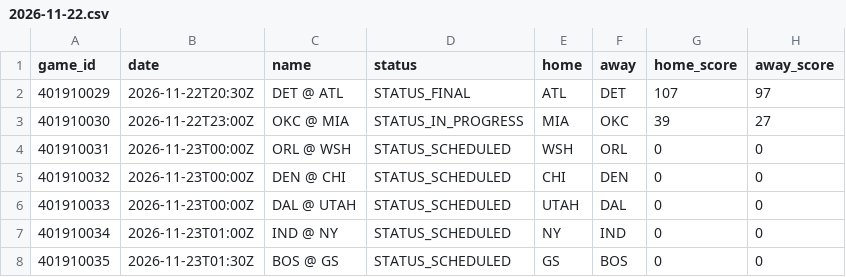
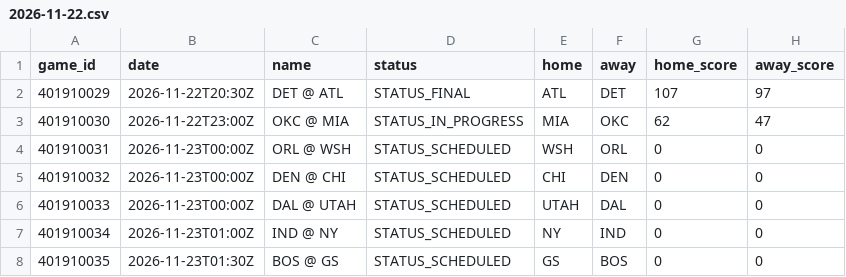
Before and after one commit to mason7park-debug/NBAprojections, a CSV file: data/slate/2026-11-22.csv, drawn as a sheet.

```diff
--- a/data/slate/2026-11-22.csv
+++ b/data/slate/2026-11-22.csv
@@ -2,3 +2,3 @@ game_id,date,name,status,home,away,home_score,away_score
 401910029,2026-11-22T20:30Z,DET @ ATL,STATUS_FINAL,ATL,DET,107,97
-401910030,2026-11-22T23:00Z,OKC @ MIA,STATUS_IN_PROGRESS,MIA,OKC,39,27
+401910030,2026-11-22T23:00Z,OKC @ MIA,STATUS_IN_PROGRESS,MIA,OKC,62,47
 401910031,2026-11-23T00:00Z,ORL @ WSH,STATUS_SCHEDULED,WSH,ORL,0,0
```
Also changed, not shown: data/odds/2026-11-22.csv, 3 other files.
